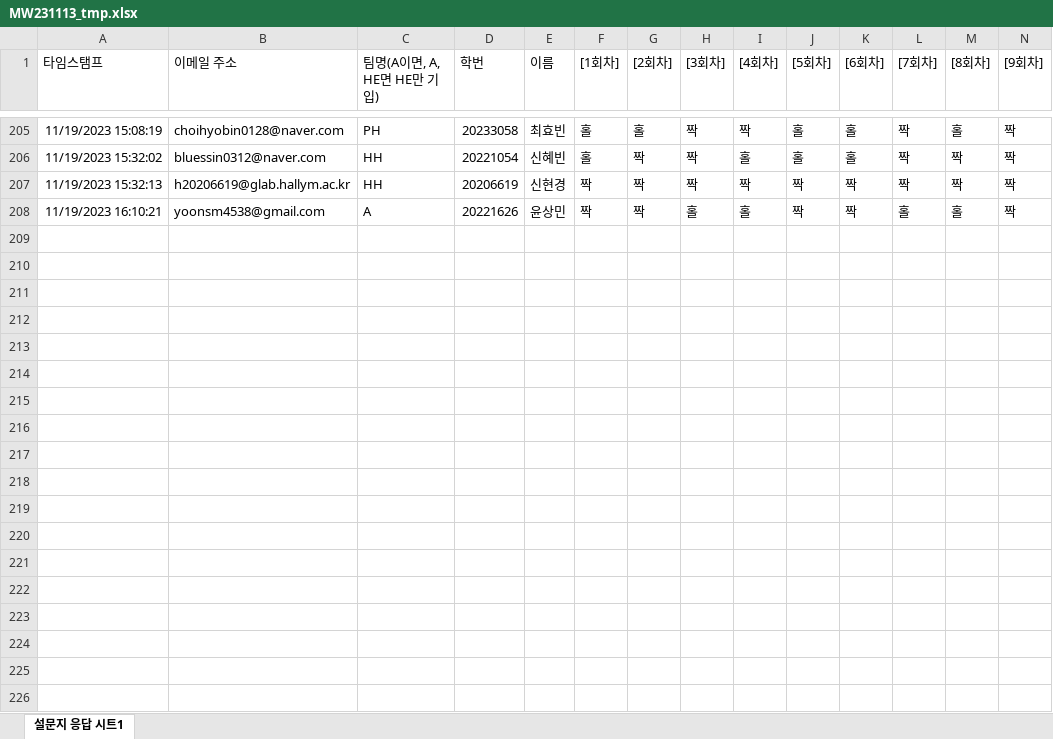
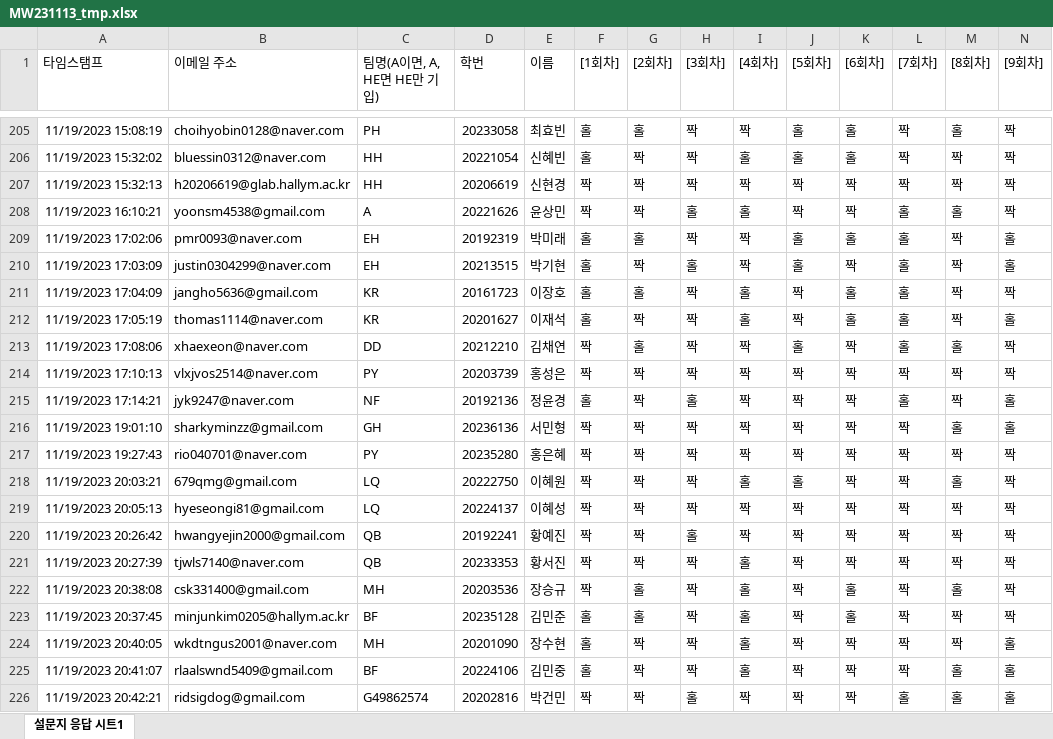
Before and after one commit to kwlee58/class202302, an Excel workbook: R/data/MW231113_tmp.xlsx, sheet 설문지 응답 시트1, drawn as a sheet; only a part is shown, gaps mark what is left out; values as stored, in another font and other column widths than the file's, no borders; charts and pictures not drawn; rows hold the shown columns only; the diff covers the shown part only; the diff names each change by its address in the sheet, - before the commit and + after, or states it on an @@ line.

```diff
--- a/R/data/MW231113_tmp.xlsx (sheet 설문지 응답 시트1)
+++ b/R/data/MW231113_tmp.xlsx (sheet 설문지 응답 시트1)
+row 209: 11/19/2023 17:02:06 | pmr0093@naver.com | EH | 20192319 | 박미래 | 홀 | 홀 | 짝 | 짝 | 홀 | 홀 | 홀 | 짝 | 홀
+row 210: 11/19/2023 17:03:09 | justin0304299@naver.com | EH | 20213515 | 박기현 | 홀 | 짝 | 홀 | 짝 | 홀 | 짝 | 홀 | 짝 | 홀
+row 211: 11/19/2023 17:04:09 | jangho5636@gmail.com | KR | 20161723 | 이장호 | 홀 | 홀 | 짝 | 홀 | 짝 | 홀 | 홀 | 짝 | 짝
+row 212: 11/19/2023 17:05:19 | thomas1114@naver.com | KR | 20201627 | 이재석 | 홀 | 짝 | 짝 | 홀 | 짝 | 홀 | 홀 | 짝 | 홀
+row 213: 11/19/2023 17:08:06 | xhaexeon@naver.com | DD | 20212210 | 김채연 | 짝 | 홀 | 짝 | 짝 | 홀 | 짝 | 홀 | 홀 | 짝
+row 214: 11/19/2023 17:10:13 | vlxjvos2514@naver.com | PY | 20203739 | 홍성은 | 짝 | 짝 | 짝 | 짝 | 짝 | 짝 | 짝 | 짝 | 짝
+row 215: 11/19/2023 17:14:21 | jyk9247@naver.com | NF | 20192136 | 정윤경 | 홀 | 짝 | 홀 | 짝 | 짝 | 짝 | 홀 | 짝 | 홀
+row 216: 11/19/2023 19:01:10 | sharkyminzz@gmail.com | GH | 20236136 | 서민형 | 짝 | 짝 | 짝 | 짝 | 짝 | 짝 | 짝 | 홀 | 홀
+row 217: 11/19/2023 19:27:43 | rio040701@naver.com | PY | 20235280 | 홍은혜 | 짝 | 짝 | 짝 | 짝 | 짝 | 짝 | 짝 | 짝 | 짝
+row 218: 11/19/2023 20:03:21 | 679qmg@gmail.com | LQ | 20222750 | 이혜원 | 짝 | 짝 | 짝 | 홀 | 홀 | 짝 | 짝 | 홀 | 짝
+row 219: 11/19/2023 20:05:13 | hyeseongi81@gmail.com | LQ | 20224137 | 이혜성 | 짝 | 짝 | 짝 | 짝 | 짝 | 짝 | 짝 | 짝 | 짝
+row 220: 11/19/2023 20:26:42 | hwangyejin2000@gmail.com | QB | 20192241 | 황예진 | 짝 | 짝 | 홀 | 짝 | 짝 | 짝 | 짝 | 짝 | 짝
+row 221: 11/19/2023 20:27:39 | tjwls7140@naver.com | QB | 20233353 | 황서진 | 짝 | 짝 | 짝 | 홀 | 짝 | 짝 | 짝 | 짝 | 짝
+row 222: 11/19/2023 20:38:08 | csk331400@gmail.com | MH | 20203536 | 장승규 | 짝 | 홀 | 짝 | 홀 | 짝 | 홀 | 짝 | 홀 | 짝
+row 223: 11/19/2023 20:37:45 | minjunkim0205@hallym.ac.kr | BF | 20235128 | 김민준 | 홀 | 홀 | 짝 | 홀 | 짝 | 홀 | 짝 | 짝 | 짝
+row 224: 11/19/2023 20:40:05 | wkdtngus2001@naver.com | MH | 20201090 | 장수현 | 홀 | 짝 | 짝 | 홀 | 짝 | 짝 | 짝 | 짝 | 홀
+row 225: 11/19/2023 20:41:07 | rlaalswnd5409@gmail.com | BF | 20224106 | 김민중 | 홀 | 짝 | 짝 | 홀 | 짝 | 짝 | 짝 | 홀 | 홀
+row 226: 11/19/2023 20:42:21 | ridsigdog@gmail.com | G49862574 | 20202816 | 박건민 | 짝 | 짝 | 홀 | 짝 | 짝 | 짝 | 홀 | 홀 | 홀
```
Also changed, not shown: 24 added rows elsewhere in this sheet, R/data/MW231113.xlsx, R/data/quiz231113.xlsx, 8 other files.
